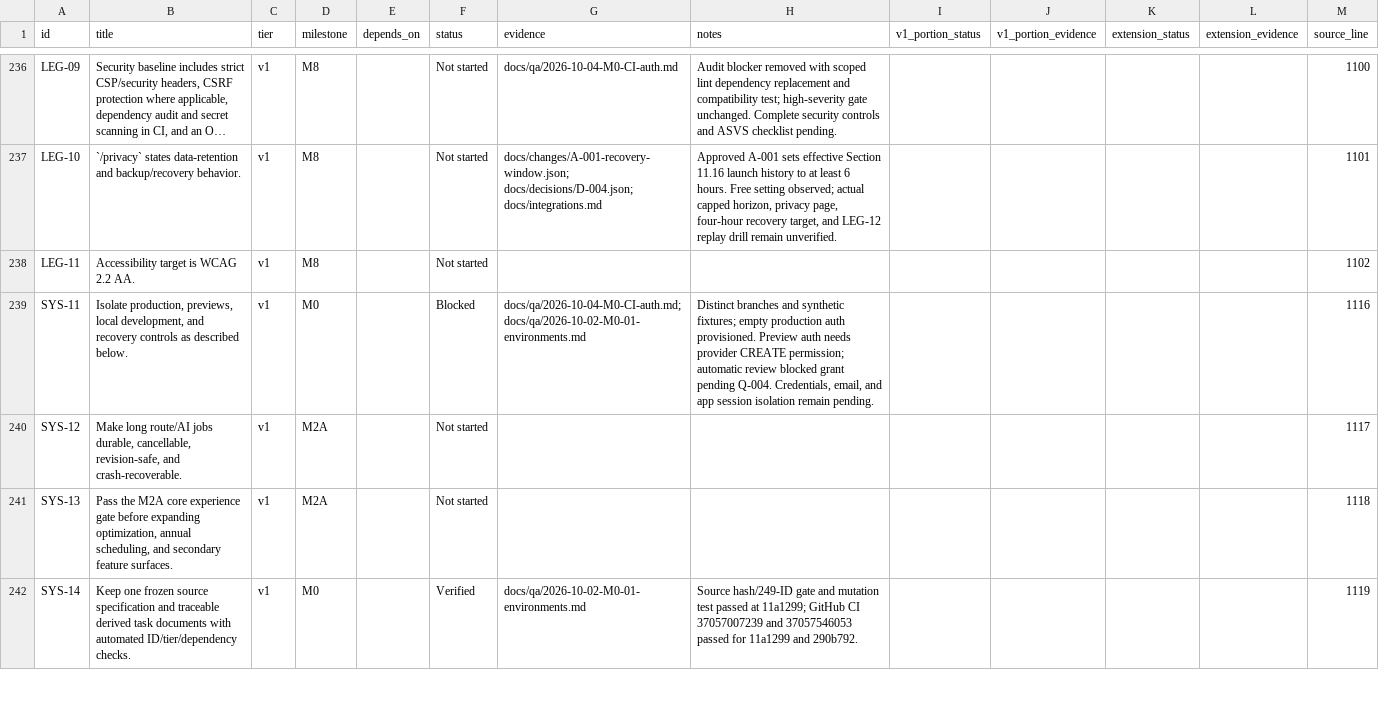
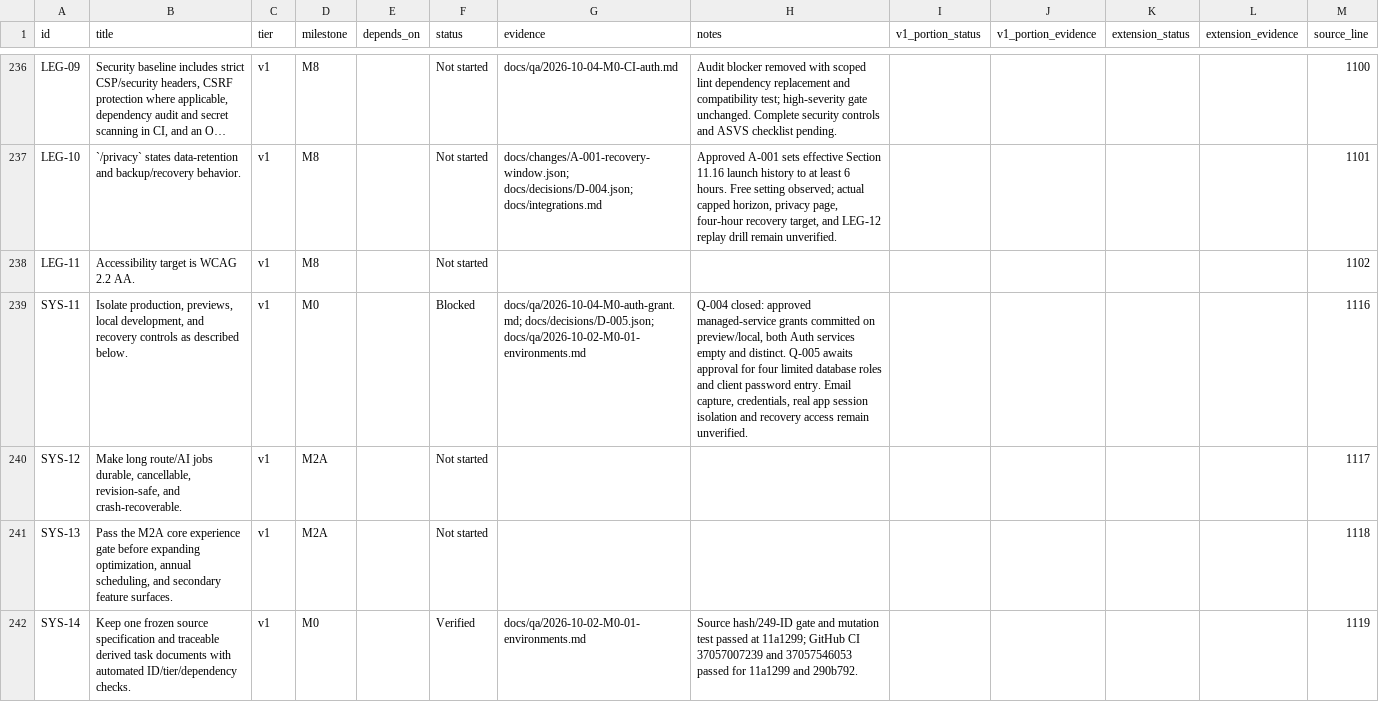
Before and after one commit to finallyaiagency/groundbnb, a CSV file: docs/ledger.csv, drawn as a sheet; only a part is shown, gaps mark what is left out.

```diff
--- a/docs/ledger.csv
+++ b/docs/ledger.csv
@@ -238,3 +238,3 @@ id,title,tier,milestone,depends_on,status,evidence,notes,v1_portion_status,v1_po
 "LEG-11","Accessibility target is WCAG 2.2 AA.","v1","M8","","Not started","","","","","","","1102"
-"SYS-11","Isolate production, previews, local development, and recovery controls as described below.","v1","M0","","Blocked","docs/qa/2026-10-04-M0-CI-auth.md; docs/qa/2026-10-02-M0-01-environments.md","Distinct branches and synthetic fixtures; empty production auth provisioned. Preview auth needs provider CREATE permission; automatic review blocked grant pending Q-004. Credentials, email, and app session isolation remain pending.","","","","","1116"
+"SYS-11","Isolate production, previews, local development, and recovery controls as described below.","v1","M0","","Blocked","docs/qa/2026-10-04-M0-auth-grant.md; docs/decisions/D-005.json; docs/qa/2026-10-02-M0-01-environments.md","Q-004 closed: approved managed-service grants committed on preview/local, both Auth services empty and distinct. Q-005 awaits approval for four limited database roles and client password entry. Email capture, credentials, real app session isolation and recovery access remain unverified.","","","","","1116"
 "SYS-12","Make long route/AI jobs durable, cancellable, revision-safe, and crash-recoverable.","v1","M2A","","Not started","","","","","","","1117"
```
Also changed, not shown: implementation-usage.csv, 8 other files.
